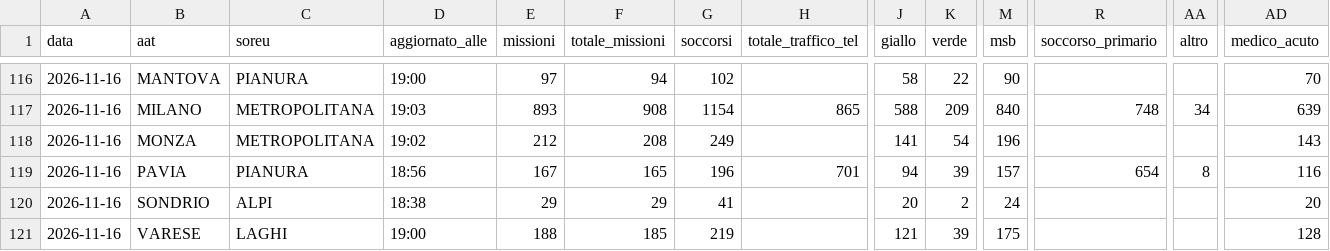
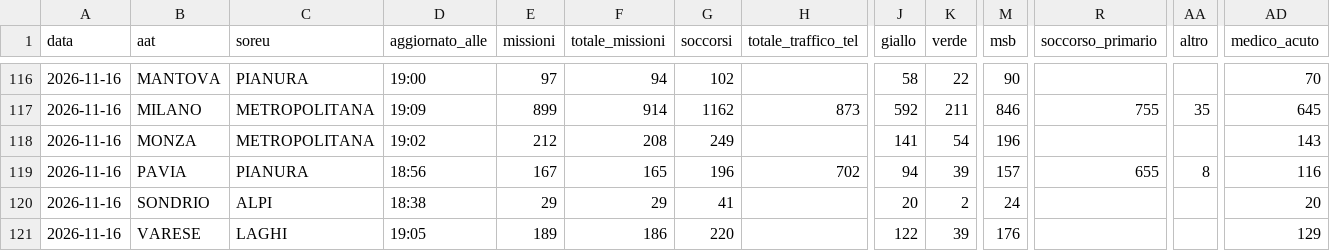
Before and after one commit to Alvarez2009-svg/4r3u1, a CSV file: data/giornaliero.csv, drawn as a sheet; only a part is shown, gaps mark what is left out; the diff covers the shown part only; the diff names each change by its address in the sheet, - before the commit and + after, or states it on an @@ line.

```diff
--- a/data/giornaliero.csv
+++ b/data/giornaliero.csv
-D117 (aggiornato_alle): 19:03
+D117 (aggiornato_alle): 19:09
-E117 (missioni): 893
+E117 (missioni): 899
-F117 (totale_missioni): 908
+F117 (totale_missioni): 914
-G117 (soccorsi): 1154
+G117 (soccorsi): 1162
-H117 (totale_traffico_tel): 865
+H117 (totale_traffico_tel): 873
-J117 (giallo): 588
+J117 (giallo): 592
-K117 (verde): 209
+K117 (verde): 211
-M117 (msb): 840
+M117 (msb): 846
-R117 (soccorso_primario): 748
+R117 (soccorso_primario): 755
-AA117 (altro): 34
+AA117 (altro): 35
-AD117 (medico_acuto): 639
+AD117 (medico_acuto): 645
-H119 (totale_traffico_tel): 701
+H119 (totale_traffico_tel): 702
-R119 (soccorso_primario): 654
+R119 (soccorso_primario): 655
-D121 (aggiornato_alle): 19:00
+D121 (aggiornato_alle): 19:05
-E121 (missioni): 188
+E121 (missioni): 189
-F121 (totale_missioni): 185
+F121 (totale_missioni): 186
-G121 (soccorsi): 219
+G121 (soccorsi): 220
-J121 (giallo): 121
+J121 (giallo): 122
-M121 (msb): 175
+M121 (msb): 176
-AD121 (medico_acuto): 128
+AD121 (medico_acuto): 129
```
Also changed, not shown: 23 edited cells elsewhere in this file, 2 other files.
